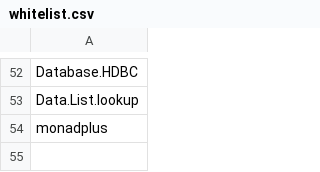
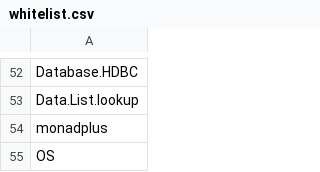
Before and after one commit to 101companies/101integrate, a CSV file: src/mining/config/whitelist.csv, drawn as a sheet; only a part is shown, gaps mark what is left out; the diff names each change by its address in the sheet, - before the commit and + after, or states it on an @@ line.

Commit message:
OS

```diff
--- a/src/mining/config/whitelist.csv
+++ b/src/mining/config/whitelist.csv
+row 55: OS
```
